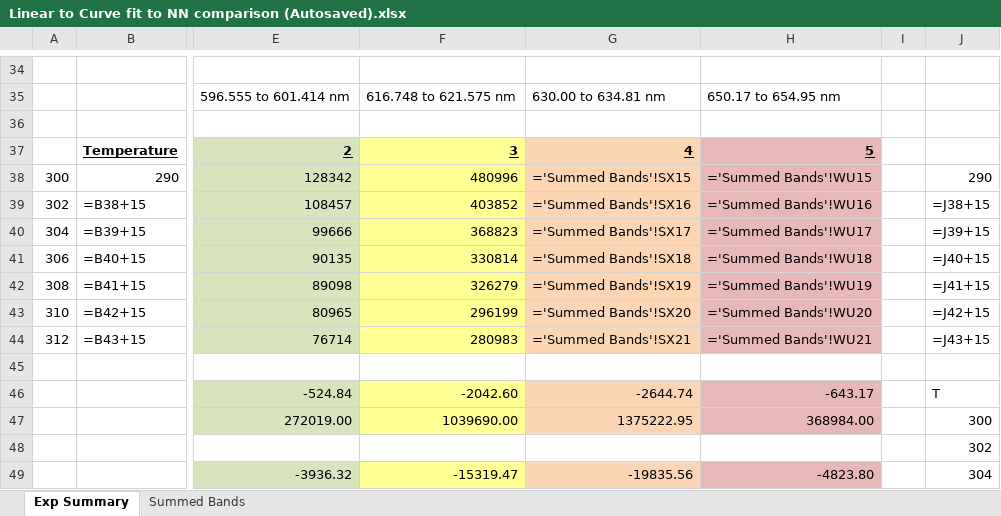
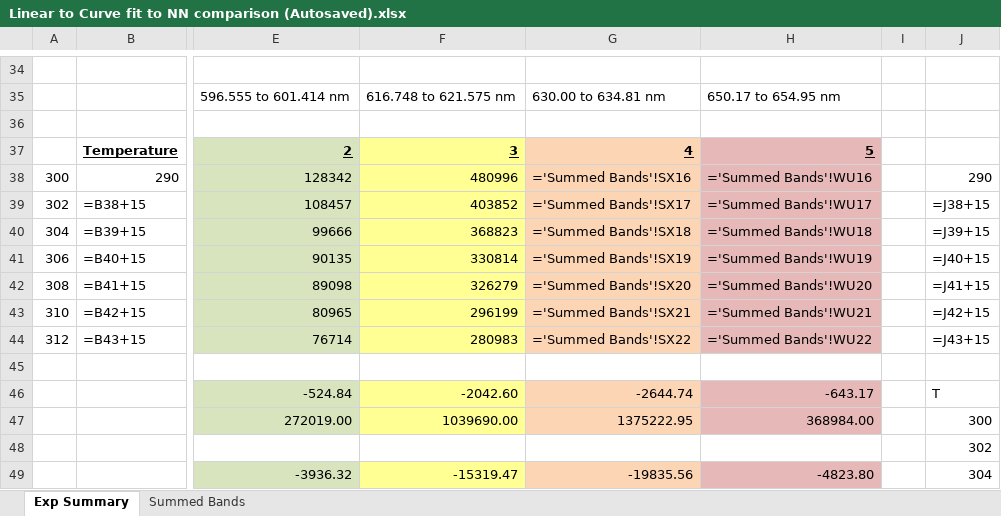
Before and after one commit to kapowie5/TEMP_lab_remote, an Excel workbook: ConvNet/Temp Maps/Linear to Curve fit to NN comparison (Autosaved).xlsx, sheet Exp Summary, drawn as a sheet; only a part is shown, gaps mark what is left out; values as stored, in another font and other column widths than the file's, no borders; formulas are shown in place of their values; charts and pictures not drawn; 1 other sheet too large or unreadable and not compared; the diff names each change by its address in the sheet, - before the commit and + after, or states it on an @@ line.

```diff
--- a/ConvNet/Temp Maps/Linear to Curve fit to NN comparison (Autosaved).xlsx (sheet Exp Summary)
+++ b/ConvNet/Temp Maps/Linear to Curve fit to NN comparison (Autosaved).xlsx (sheet Exp Summary)
-G38: ='Summed Bands'!SX15
+G38: ='Summed Bands'!SX16
-H38: ='Summed Bands'!WU15
+H38: ='Summed Bands'!WU16
-G39: ='Summed Bands'!SX16
+G39: ='Summed Bands'!SX17
-H39: ='Summed Bands'!WU16
+H39: ='Summed Bands'!WU17
-G40: ='Summed Bands'!SX17
+G40: ='Summed Bands'!SX18
-H40: ='Summed Bands'!WU17
+H40: ='Summed Bands'!WU18
-G41: ='Summed Bands'!SX18
+G41: ='Summed Bands'!SX19
-H41: ='Summed Bands'!WU18
+H41: ='Summed Bands'!WU19
-G42: ='Summed Bands'!SX19
+G42: ='Summed Bands'!SX20
-H42: ='Summed Bands'!WU19
+H42: ='Summed Bands'!WU20
-G43: ='Summed Bands'!SX20
+G43: ='Summed Bands'!SX21
-H43: ='Summed Bands'!WU20
+H43: ='Summed Bands'!WU21
-G44: ='Summed Bands'!SX21
+G44: ='Summed Bands'!SX22
-H44: ='Summed Bands'!WU21
+H44: ='Summed Bands'!WU22
```
Also changed, not shown: charts or pictures, 2 other files.
